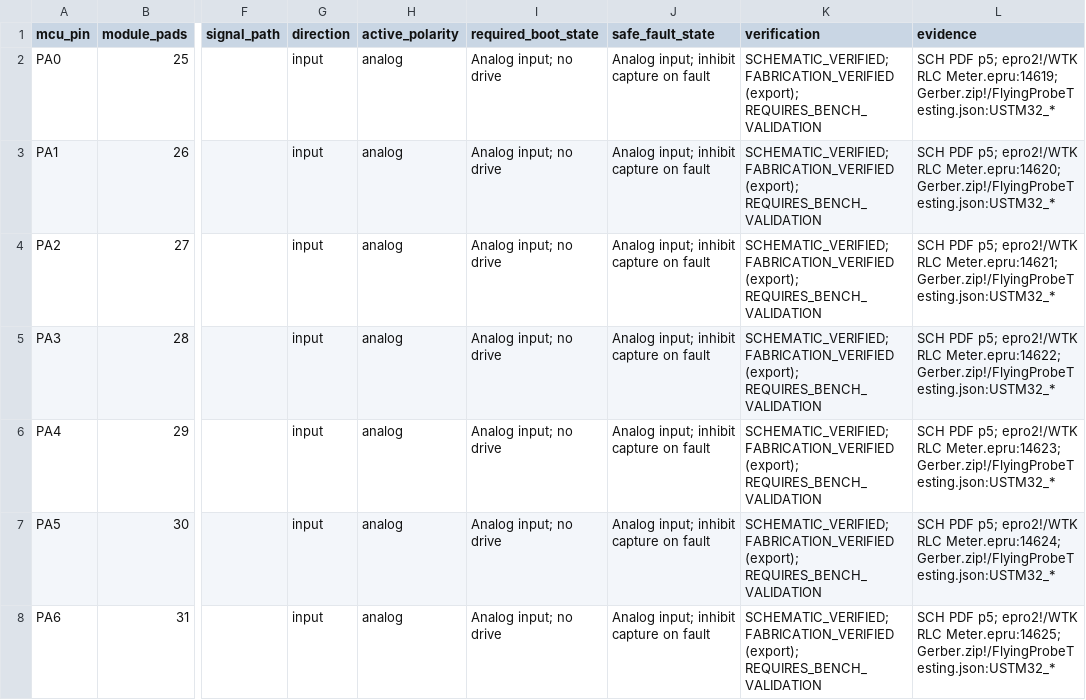
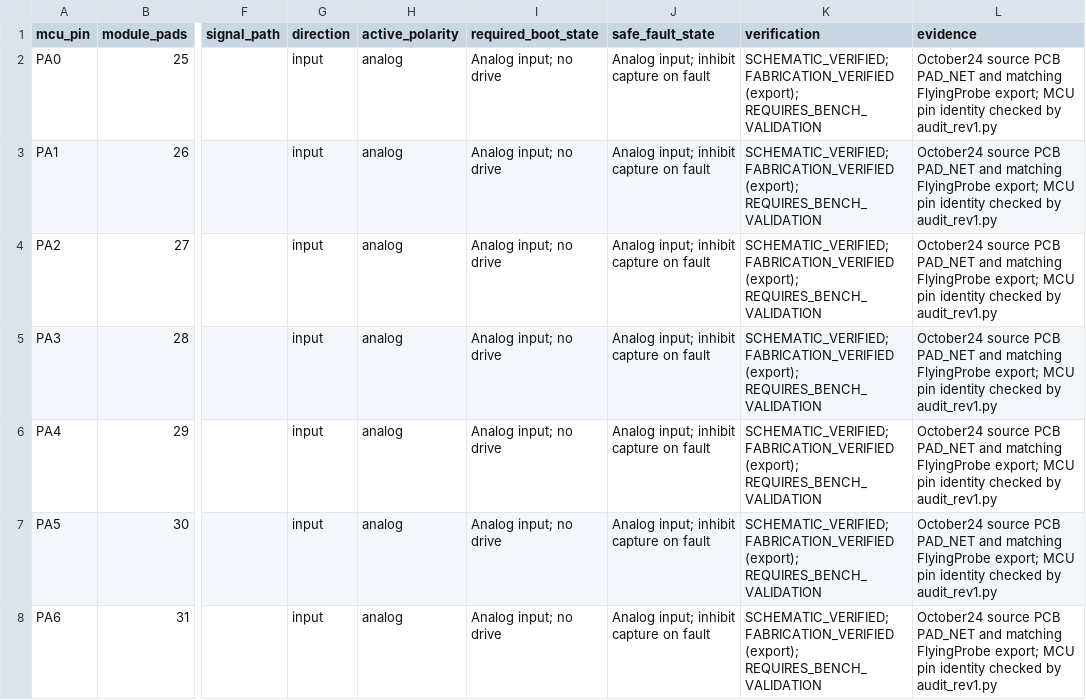
Before and after one commit to RodrigoWantuk/WTK.RLCMeter, a CSV file: docs/review/a05/pin-net-matrix.csv, drawn as a sheet; only a part is shown, gaps mark what is left out; the diff covers the shown part only; the diff names each change by its address in the sheet, - before the commit and + after, or states it on an @@ line.

```diff
--- a/docs/review/a05/pin-net-matrix.csv
+++ b/docs/review/a05/pin-net-matrix.csv
-L2 (evidence): SCH PDF p5; epro2!/WTK RLC Meter.epru:14619; Gerber.zip!/FlyingProbeTesting.json:USTM32_*
+L2 (evidence): October24 source PCB PAD_NET and matching FlyingProbe export; MCU pin identity checked by audit_rev1.py
-L3 (evidence): SCH PDF p5; epro2!/WTK RLC Meter.epru:14620; Gerber.zip!/FlyingProbeTesting.json:USTM32_*
+L3 (evidence): October24 source PCB PAD_NET and matching FlyingProbe export; MCU pin identity checked by audit_rev1.py
-L4 (evidence): SCH PDF p5; epro2!/WTK RLC Meter.epru:14621; Gerber.zip!/FlyingProbeTesting.json:USTM32_*
+L4 (evidence): October24 source PCB PAD_NET and matching FlyingProbe export; MCU pin identity checked by audit_rev1.py
-L5 (evidence): SCH PDF p5; epro2!/WTK RLC Meter.epru:14622; Gerber.zip!/FlyingProbeTesting.json:USTM32_*
+L5 (evidence): October24 source PCB PAD_NET and matching FlyingProbe export; MCU pin identity checked by audit_rev1.py
-L6 (evidence): SCH PDF p5; epro2!/WTK RLC Meter.epru:14623; Gerber.zip!/FlyingProbeTesting.json:USTM32_*
+L6 (evidence): October24 source PCB PAD_NET and matching FlyingProbe export; MCU pin identity checked by audit_rev1.py
-L7 (evidence): SCH PDF p5; epro2!/WTK RLC Meter.epru:14624; Gerber.zip!/FlyingProbeTesting.json:USTM32_*
+L7 (evidence): October24 source PCB PAD_NET and matching FlyingProbe export; MCU pin identity checked by audit_rev1.py
-L8 (evidence): SCH PDF p5; epro2!/WTK RLC Meter.epru:14625; Gerber.zip!/FlyingProbeTesting.json:USTM32_*
+L8 (evidence): October24 source PCB PAD_NET and matching FlyingProbe export; MCU pin identity checked by audit_rev1.py
```
Also changed, not shown: 45 edited cells elsewhere in this file, docs/review/a05/assembly-population.csv, 55 other files.
